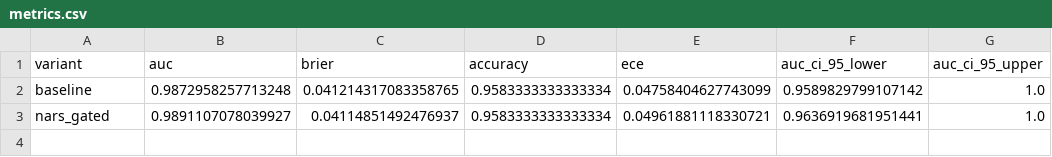
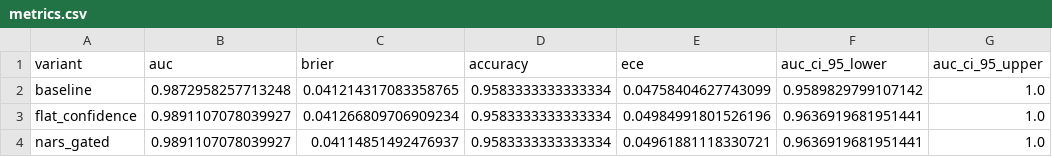
Before and after one commit to ArjunCodess/NGTA, a CSV file: results/metrics/metrics.csv, drawn as a sheet; the diff names each change by its address in the sheet, - before the commit and + after, or states it on an @@ line.

```diff
--- a/results/metrics/metrics.csv
+++ b/results/metrics/metrics.csv
+row 3: flat_confidence | 0.9891107078039927 | 0.041266809706909234 | 0.9583333333333334 | 0.04984991801526196 | 0.9636919681951441 | 1.0
```
Also changed, not shown: results/metrics/calibration_reliability.csv, results/metrics/decision_curve.csv, 7 other files.
